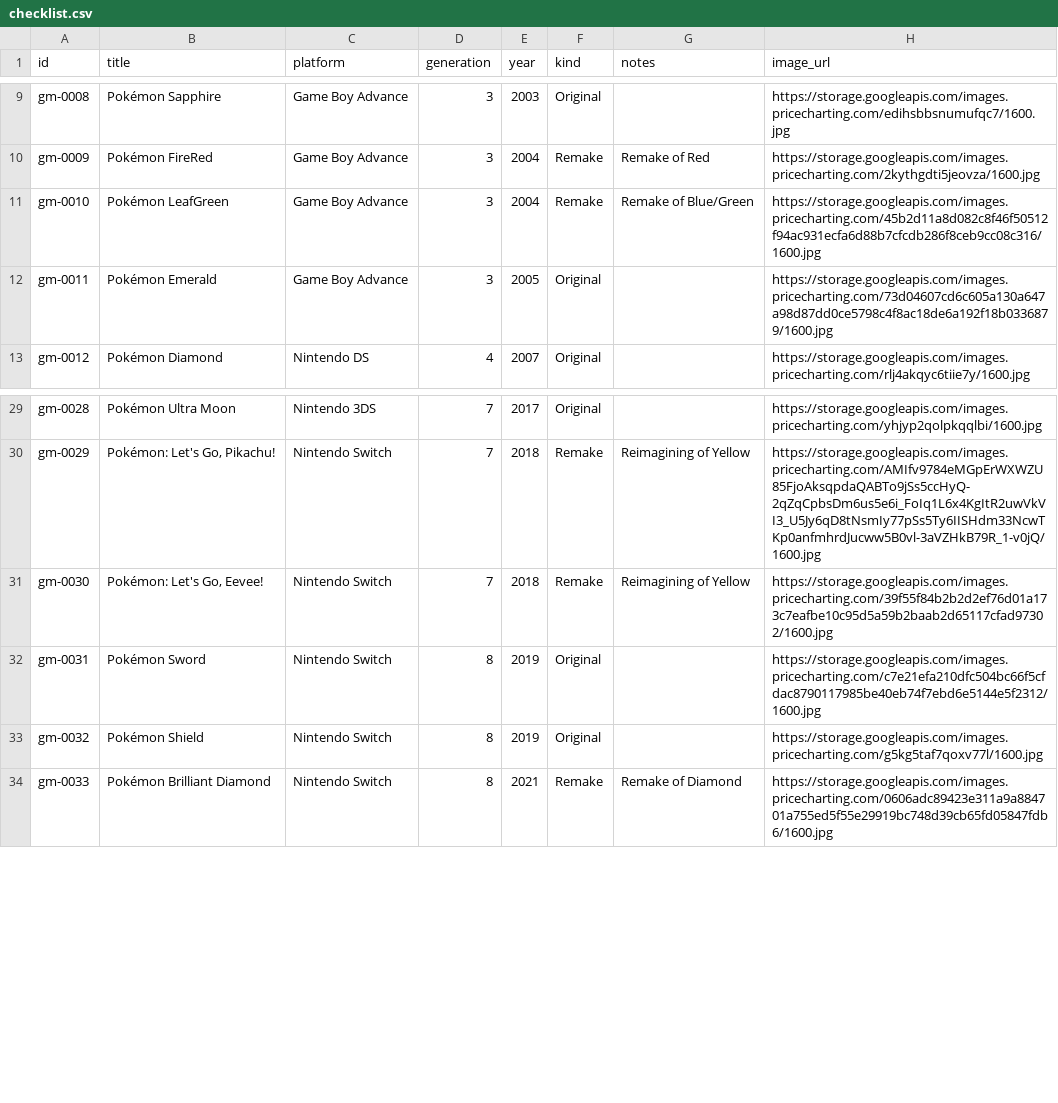
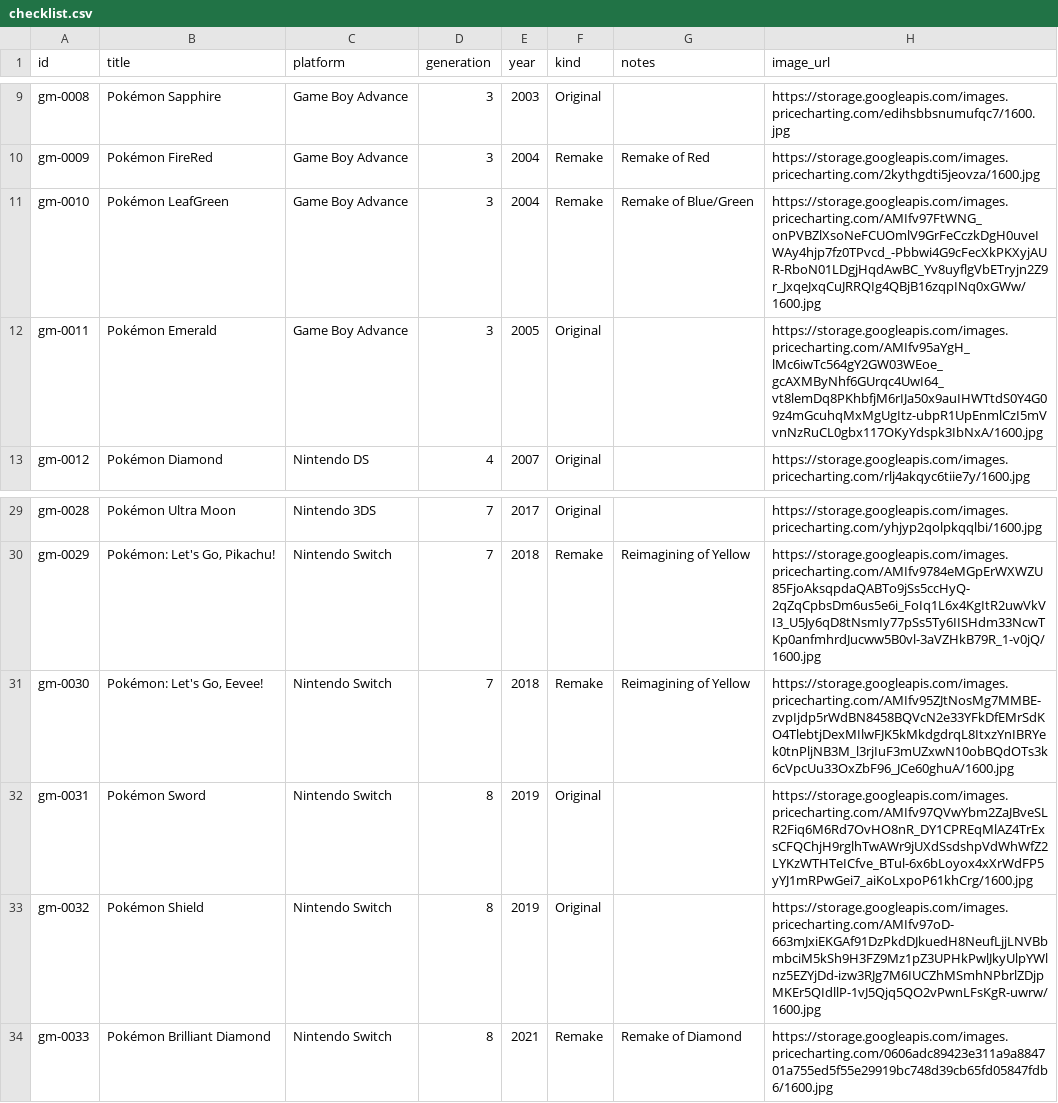
Before and after one commit to jdmerchan11/collection-dashboard, a CSV file: data/games/checklist.csv, drawn as a sheet; only a part is shown, gaps mark what is left out.

```diff
--- a/data/games/checklist.csv
+++ b/data/games/checklist.csv
@@ -10,4 +10,4 @@ gm-0008,Pokémon Sapphire,Game Boy Advance,3,2003,Original,,https://storage.goog
 gm-0009,Pokémon FireRed,Game Boy Advance,3,2004,Remake,Remake of Red,https://storage.googleapis.com/images.pricecharting.com/2kythgdti5jeovza/1600.jpg
-gm-0010,Pokémon LeafGreen,Game Boy Advance,3,2004,Remake,Remake of Blue/Green,https://storage.googleapis.com/images.pricecharting.com/45b2d11a8d082c8f46f50512f94ac931ecfa6d88b7cfcdb286f8ceb9cc08c316/1600.jpg
-gm-0011,Pokémon Emerald,Game Boy Advance,3,2005,Original,,https://storage.googleapis.com/images.pricecharting.com/73d04607cd6c605a130a647a98d87dd0ce5798c4f8ac18de6a192f18b0336879/1600.jpg
+gm-0010,Pokémon LeafGreen,Game Boy Advance,3,2004,Remake,Remake of Blue/Green,https://storage.googleapis.com/images.pricecharting.com/AMIfv97FtWNG_onPVBZlXsoNeFCUOmlV9GrFeCczkDgH0uveIWAy4hjp7fz0TPvcd_-Pbbwi4G9cFecXkPKXyjAUR-RboN01LDgjHqdAwBC_Yv8uyflgVbETryjn2Z9r_JxqeJxqCuJRRQIg4QBjB16zqpINq0xGWw/1600.jpg
+gm-0011,Pokémon Emerald,Game Boy Advance,3,2005,Original,,https://storage.googleapis.com/images.pricecharting.com/AMIfv95aYgH_lMc6iwTc564gY2GW03WEoe_gcAXMByNhf6GUrqc4UwI64_vt8lemDq8PKhbfjM6rIJa50x9auIHWTtdS0Y4G09z4mGcuhqMxMgUgItz-ubpR1UpEnmlCzI5mVvnNzRuCL0gbx117OKyYdspk3IbNxA/1600.jpg
 gm-0012,Pokémon Diamond,Nintendo DS,4,2007,Original,,https://storage.googleapis.com/images.pricecharting.com/rlj4akqyc6tiie7y/1600.jpg
@@ -30,5 +30,5 @@ gm-0028,Pokémon Ultra Moon,Nintendo 3DS,7,2017,Original,,https://storage.google
 gm-0029,"Pokémon: Let's Go, Pikachu!",Nintendo Switch,7,2018,Remake,Reimagining of Yellow,https://storage.googleapis.com/images.pricecharting.com/AMIfv9784eMGpErWXWZU85FjoAksqpdaQABTo9jSs5ccHyQ-2qZqCpbsDm6us5e6i_FoIq1L6x4KgItR2uwVkVI3_U5Jy6qD8tNsmIy77pSs5Ty6IISHdm33NcwTKp0anfmhrdJucww5B0vl-3aVZHkB79R_1-v0jQ/1600.jpg
-gm-0030,"Pokémon: Let's Go, Eevee!",Nintendo Switch,7,2018,Remake,Reimagining of Yellow,https://storage.googleapis.com/images.pricecharting.com/39f55f84b2b2d2ef76d01a173c7eafbe10c95d5a59b2baab2d65117cfad97302/1600.jpg
-gm-0031,Pokémon Sword,Nintendo Switch,8,2019,Original,,https://storage.googleapis.com/images.pricecharting.com/c7e21efa210dfc504bc66f5cfdac8790117985be40eb74f7ebd6e5144e5f2312/1600.jpg
-gm-0032,Pokémon Shield,Nintendo Switch,8,2019,Original,,https://storage.googleapis.com/images.pricecharting.com/g5kg5taf7qoxv77l/1600.jpg
+gm-0030,"Pokémon: Let's Go, Eevee!",Nintendo Switch,7,2018,Remake,Reimagining of Yellow,https://storage.googleapis.com/images.pricecharting.com/AMIfv95ZJtNosMg7MMBE-zvpIjdp5rWdBN8458BQVcN2e33YFkDfEMrSdKO4TlebtjDexMIlwFJK5kMkdgdrqL8ItxzYnIBRYek0tnPljNB3M_l3rjIuF3mUZxwN10obBQdOTs3k6cVpcUu33OxZbF96_JCe60ghuA/1600.jpg
+gm-0031,Pokémon Sword,Nintendo Switch,8,2019,Original,,https://storage.googleapis.com/images.pricecharting.com/AMIfv97QVwYbm2ZaJBveSLR2Fiq6M6Rd7OvHO8nR_DY1CPREqMlAZ4TrExsCFQChjH9rglhTwAWr9jUXdSsdshpVdWhWfZ2LYKzWTHTeICfve_BTul-6x6bLoyox4xXrWdFP5yYJ1mRPwGei7_aiKoLxpoP61khCrg/1600.jpg
+gm-0032,Pokémon Shield,Nintendo Switch,8,2019,Original,,https://storage.googleapis.com/images.pricecharting.com/AMIfv97oD-663mJxiEKGAf91DzPkdDJkuedH8NeufLjjLNVBbmbciM5kSh9H3FZ9Mz1pZ3UPHkPwlJkyUlpYWlnz5EZYjDd-izw3RJg7M6IUCZhMSmhNPbrlZDjpMKEr5QIdllP-1vJ5Qjq5QO2vPwnLFsKgR-uwrw/1600.jpg
 gm-0033,Pokémon Brilliant Diamond,Nintendo Switch,8,2021,Remake,Remake of Diamond,https://storage.googleapis.com/images.pricecharting.com/0606adc89423e311a9a884701a755ed5f55e29919bc748d39cb65fd05847fdb6/1600.jpg
```
Also changed, not shown: data/pikachu/checklist.csv.
